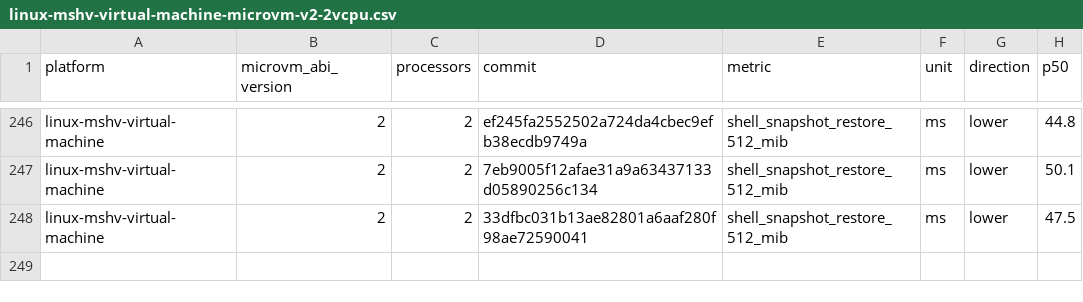
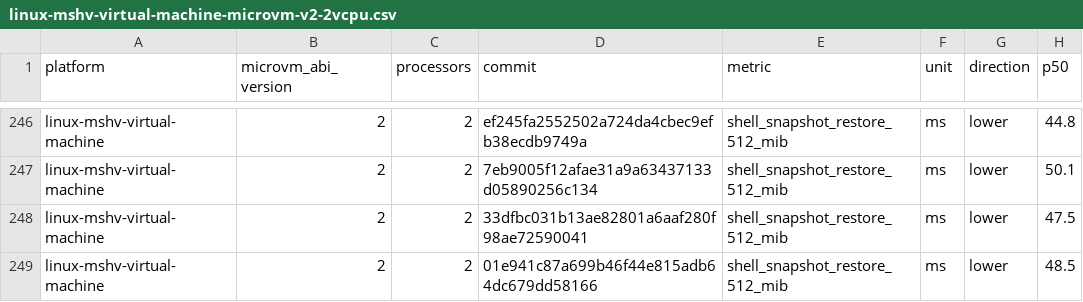
Before and after one commit to 56steve/nvx, a CSV file: data/linux-mshv-virtual-machine-microvm-v2-2vcpu.csv, drawn as a sheet; only a part is shown, gaps mark what is left out.

```diff
--- a/data/linux-mshv-virtual-machine-microvm-v2-2vcpu.csv
+++ b/data/linux-mshv-virtual-machine-microvm-v2-2vcpu.csv
@@ -248 +248,2 @@ linux-mshv-virtual-machine,2,2,7eb9005f12afae31a9a63437133d05890256c134,shell_sn
 linux-mshv-virtual-machine,2,2,33dfbc031b13ae82801a6aaf280f98ae72590041,shell_snapshot_restore_512_mib,ms,lower,47.5
+linux-mshv-virtual-machine,2,2,01e941c87a699b46f44e815adb64dc679dd58166,shell_snapshot_restore_512_mib,ms,lower,48.5
```
Also changed, not shown: data/linux-kvm-virtual-machine-microvm-v2-1vcpu.csv, data/linux-mshv-virtual-machine-microvm-v2-1vcpu.csv, 9 other files.
